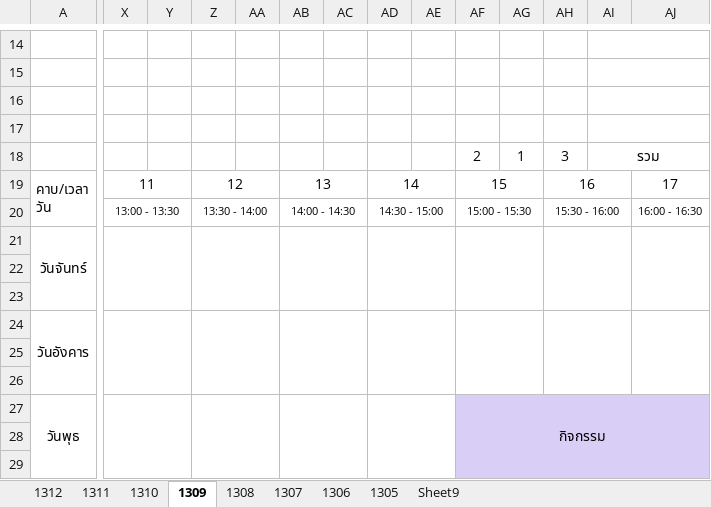
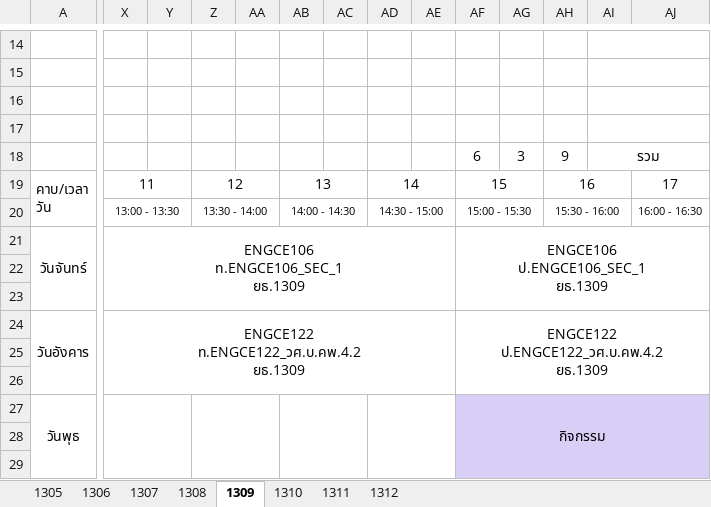
Before and after one commit to KungLobster69/WORK, an Excel workbook: RMUTL_WORK/Teaching work/2025/เทอม_02/ตารางห้อง_02_68.xlsx, sheet 1309, drawn as a sheet; only a part is shown, gaps mark what is left out; values as stored, in another font and other column widths than the file's, no borders; removed rows and columns are numbered as before the commit, all else as after; ↵ is a line break in a cell; the diff covers the shown part only; the diff names each change by its address in the sheet, - before the commit and + after, or states it on an @@ line.

```diff
--- a/RMUTL_WORK/Teaching work/2025/เทอม_02/ตารางห้อง_02_68.xlsx (sheet 1309)
+++ b/RMUTL_WORK/Teaching work/2025/เทอม_02/ตารางห้อง_02_68.xlsx (sheet 1309)
-sheet tab: Sheet9
@@ sheet tab order changed: 1305 | 1306 | 1307 | 1308 | 1309 | 1310 | 1311 | 1312 @@
-AF18: 2
+AF18: 6
-AG18: 1
+AG18: 3
-AH18: 3
+AH18: 9
-X21: (empty)
+X21: ENGCE106 ↵ ท.ENGCE106_SEC_1 ↵ ยธ.1309
-X21:Y23 merged
+X21:AE23 merged
-Z21:AA23 merged
-AB21:AC23 merged
-AD21:AE23 merged
-AF21: (empty)
+AF21: ENGCE106 ↵ ป.ENGCE106_SEC_1 ↵ ยธ.1309
-AF21:AG23 merged
+AF21:AQ23 merged
-AH21:AI23 merged
-AJ21:AK23 merged
-X24: (empty)
+X24: ENGCE122 ↵ ท.ENGCE122_วศ.บ.คพ.4.2 ↵ ยธ.1309
-X24:Y26 merged
+X24:AE26 merged
-Z24:AA26 merged
-AB24:AC26 merged
-AD24:AE26 merged
-AF24: (empty)
+AF24: ENGCE122 ↵ ป.ENGCE122_วศ.บ.คพ.4.2 ↵ ยธ.1309
-AF24:AG26 merged
+AF24:AQ26 merged
-AH24:AI26 merged
-AJ24:AK26 merged
```
Also changed, not shown: 3 added rows, 3 removed rows, 8 edited cells, cell formats and merged cells elsewhere in this sheet, sheet 1306, sheet 1305, sheet 1307, sheet 1312, sheet 1308, sheet 1311, 1 more sheet.
